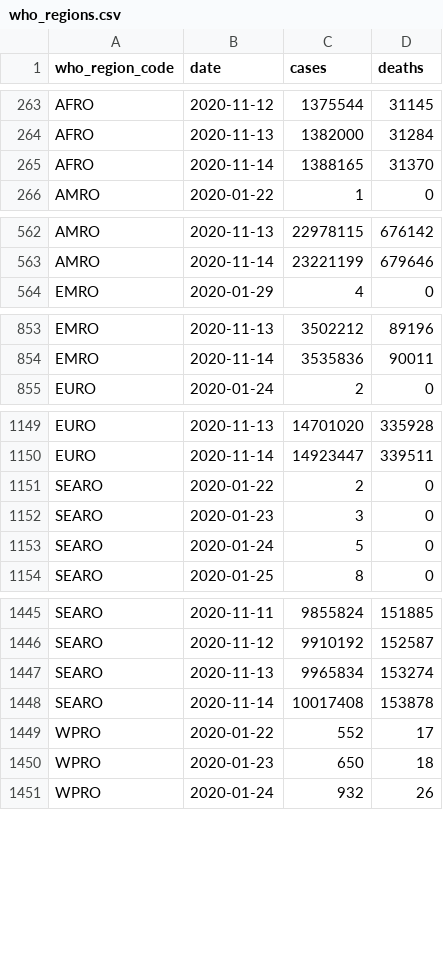
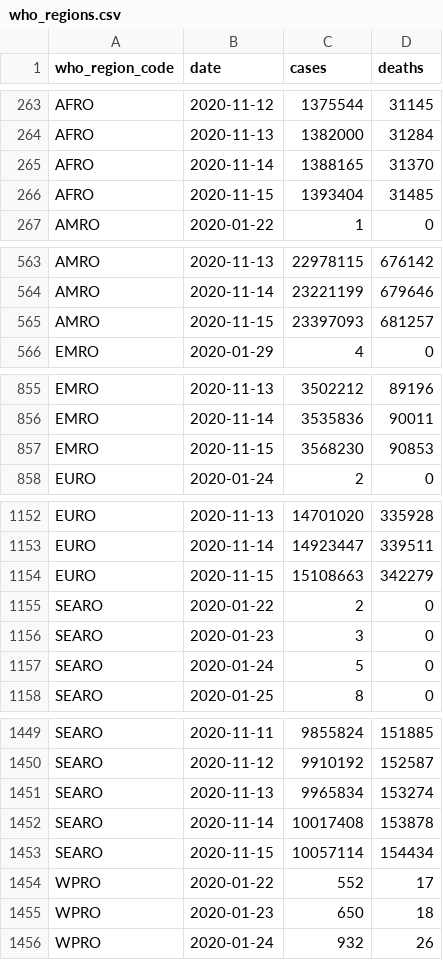
Before and after one commit to covid-open-data/xform-casecount-jhu, a CSV file: output/who_regions.csv, drawn as a sheet; only a part is shown, gaps mark what is left out; the diff covers the shown part only; the diff names each change by its address in the sheet, - before the commit and + after, or states it on an @@ line.

```diff
--- a/output/who_regions.csv
+++ b/output/who_regions.csv
+row 266: AFRO | 2020-11-15 | 1393404 | 31485
+row 565: AMRO | 2020-11-15 | 23397093 | 681257
+row 857: EMRO | 2020-11-15 | 3568230 | 90853
+row 1154: EURO | 2020-11-15 | 15108663 | 342279
+row 1453: SEARO | 2020-11-15 | 10057114 | 154434
```
Also changed, not shown: 1 added row elsewhere in this file, output/continents.csv, output/global.csv, 1 other file.
